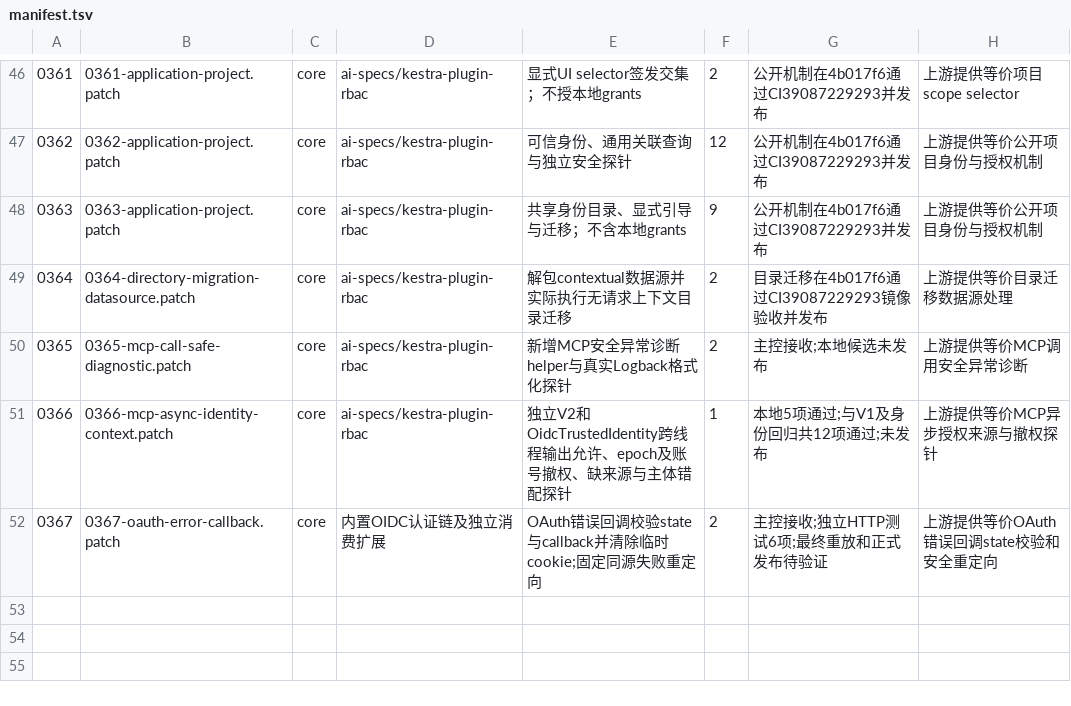
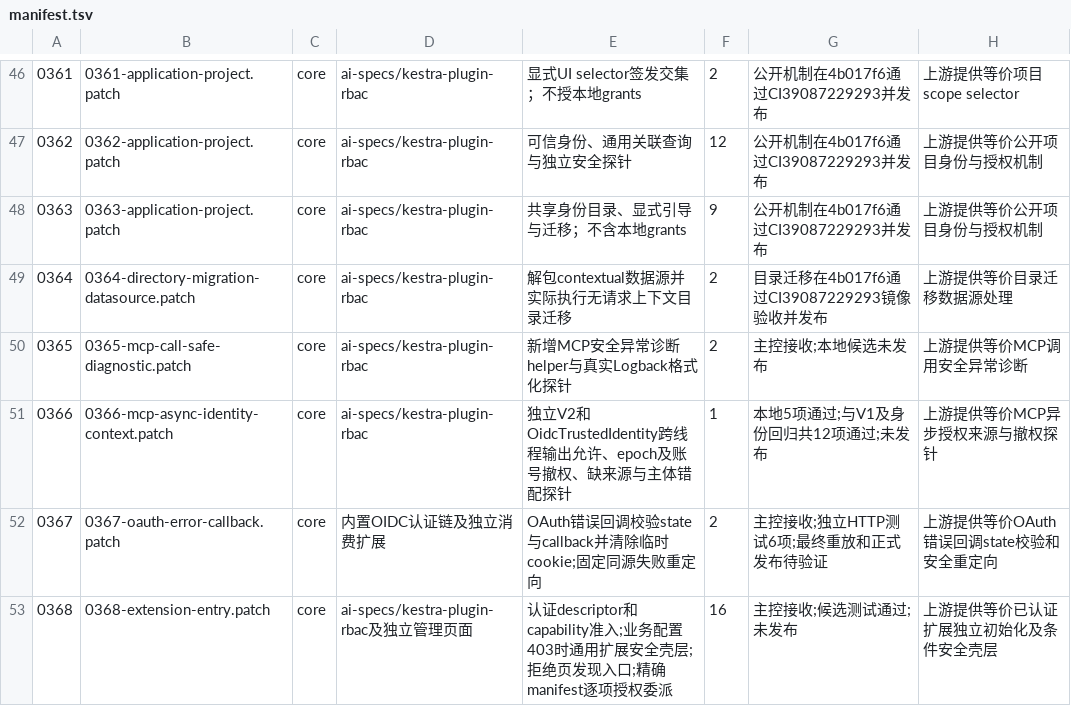
Before and after one commit to ai-specs/kestra-overlay, a TSV file: patches/manifest.tsv, drawn as a sheet; only a part is shown, gaps mark what is left out; the diff names each change by its address in the sheet, - before the commit and + after, or states it on an @@ line.

Commit message:
fix(req-0368): allow authenticated extension recovery without business configs
Delegate exact manifest discovery to per-descriptor authorization. Validate extension capability on route entry and mount; use a separate shell only for authorized extensions whose business configs are denied. Preserve normal host layout and authorization, expose allowed extension links on denial, and cover navigation, failures and shell initialization. Regenerate existing activation patches at their original requirement ownership.

```diff
--- a/patches/manifest.tsv
+++ b/patches/manifest.tsv
+row 53: 0368 | 0368-extension-entry.patch | core | ai-specs/kestra-plugin-rbac及独立管理页面 | 认证descriptor和capability准入;业务配置403时通用扩展安全壳层;拒绝页发现入口;精确manifest逐项授权委派 | 16 | 主控接收;候选测试通过;未发布 | 上游提供等价已认证扩展独立初始化及条件安全壳层
```
Also changed, not shown: 11 other files.
